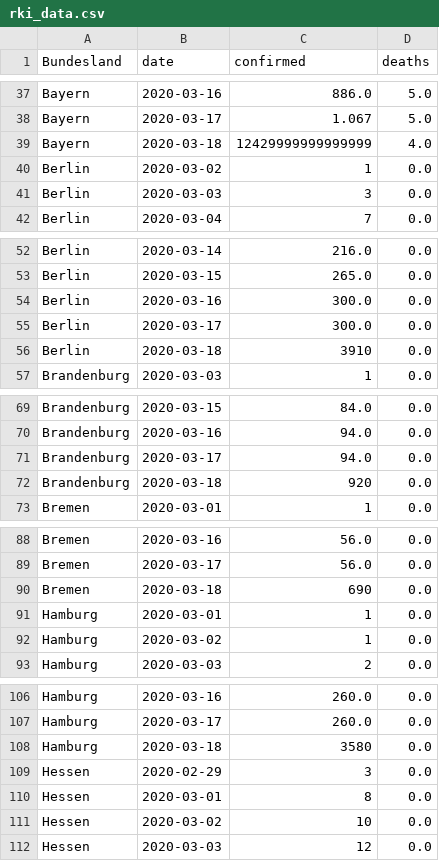
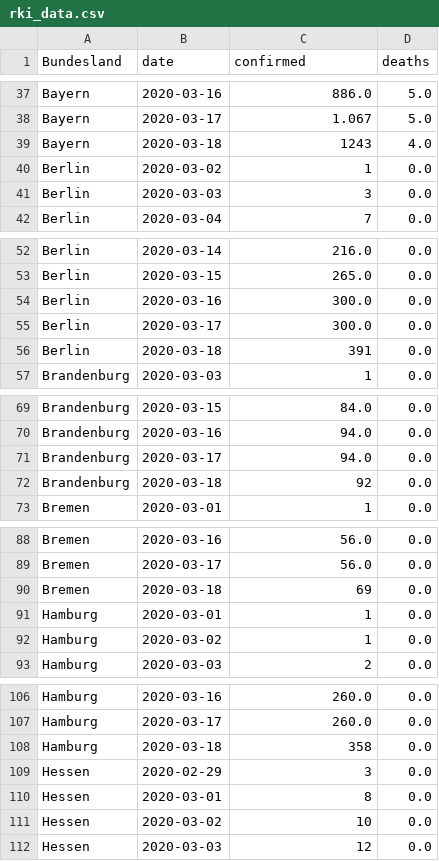
Before and after one commit to normannexo/COVID-19-RKI, a CSV file: csv/rki_data.csv, drawn as a sheet; only a part is shown, gaps mark what is left out; the diff covers the shown part only.

```diff
--- a/csv/rki_data.csv
+++ b/csv/rki_data.csv
@@ -38,3 +38,3 @@ Bayern,2020-03-16,886.0,5.0
 Bayern,2020-03-17,1.067,5.0
-Bayern,2020-03-18,12429999999999999,4.0
+Bayern,2020-03-18,1243,4.0
 Berlin,2020-03-02,1,0.0
@@ -55,3 +55,3 @@ Berlin,2020-03-16,300.0,0.0
 Berlin,2020-03-17,300.0,0.0
-Berlin,2020-03-18,3910,0.0
+Berlin,2020-03-18,391,0.0
 Brandenburg,2020-03-03,1,0.0
@@ -71,3 +71,3 @@ Brandenburg,2020-03-16,94.0,0.0
 Brandenburg,2020-03-17,94.0,0.0
-Brandenburg,2020-03-18,920,0.0
+Brandenburg,2020-03-18,92,0.0
 Bremen,2020-03-01,1,0.0
@@ -89,3 +89,3 @@ Bremen,2020-03-16,56.0,0.0
 Bremen,2020-03-17,56.0,0.0
-Bremen,2020-03-18,690,0.0
+Bremen,2020-03-18,69,0.0
 Hamburg,2020-03-01,1,0.0
@@ -107,3 +107,3 @@ Hamburg,2020-03-16,260.0,0.0
 Hamburg,2020-03-17,260.0,0.0
-Hamburg,2020-03-18,3580,0.0
+Hamburg,2020-03-18,358,0.0
 Hessen,2020-02-29,3,0.0
```
Also changed, not shown: 9 edited cells elsewhere in this file, 1 other file.
